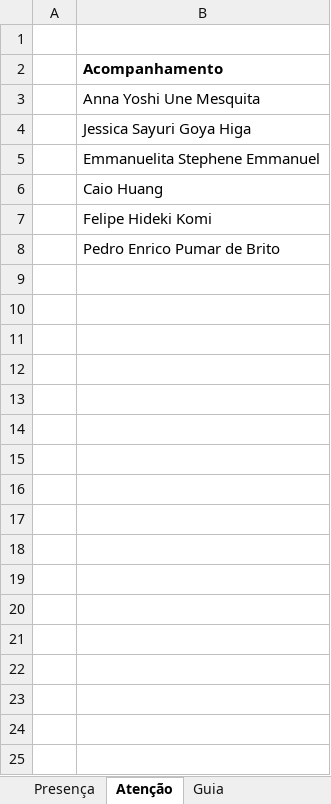
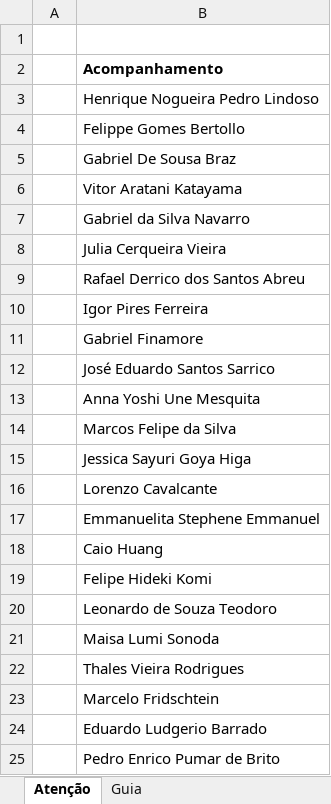
Before and after one commit to lcamargo1/dash_gov_fea_dev, an Excel workbook: Planilha de Presença 2025.1.xlsx, sheet Atenção, drawn as a sheet; values as stored, in another font and other column widths than the file's, no borders; charts and pictures not drawn; the diff names each change by its address in the sheet, - before the commit and + after, or states it on an @@ line.

```diff
--- a/Planilha de Presença 2025.1.xlsx (sheet Atenção)
+++ b/Planilha de Presença 2025.1.xlsx (sheet Atenção)
+row 3:  | Henrique Nogueira Pedro Lindoso
+row 4:  | Felippe Gomes Bertollo
+row 5:  | Gabriel De Sousa Braz
+row 6:  | Vitor Aratani Katayama
+row 7:  | Gabriel da Silva Navarro
+row 8:  | Julia Cerqueira Vieira
+row 9:  | Rafael Derrico dos Santos Abreu
+row 10:  | Igor Pires Ferreira
+row 11:  | Gabriel Finamore
+row 12:  | José Eduardo Santos Sarrico
+row 14:  | Marcos Felipe da Silva
+row 16:  | Lorenzo Cavalcante
+row 20:  | Leonardo de Souza Teodoro
+row 21:  | Maisa Lumi Sonoda
+row 22:  | Thales Vieira Rodrigues
+row 23:  | Marcelo Fridschtein
+row 24:  | Eduardo Ludgerio Barrado
```
Also changed, not shown: sheet Presença - Reuniões Semanais, other sheet tabs, formulas that keep their value, charts or pictures, 1 other file.
